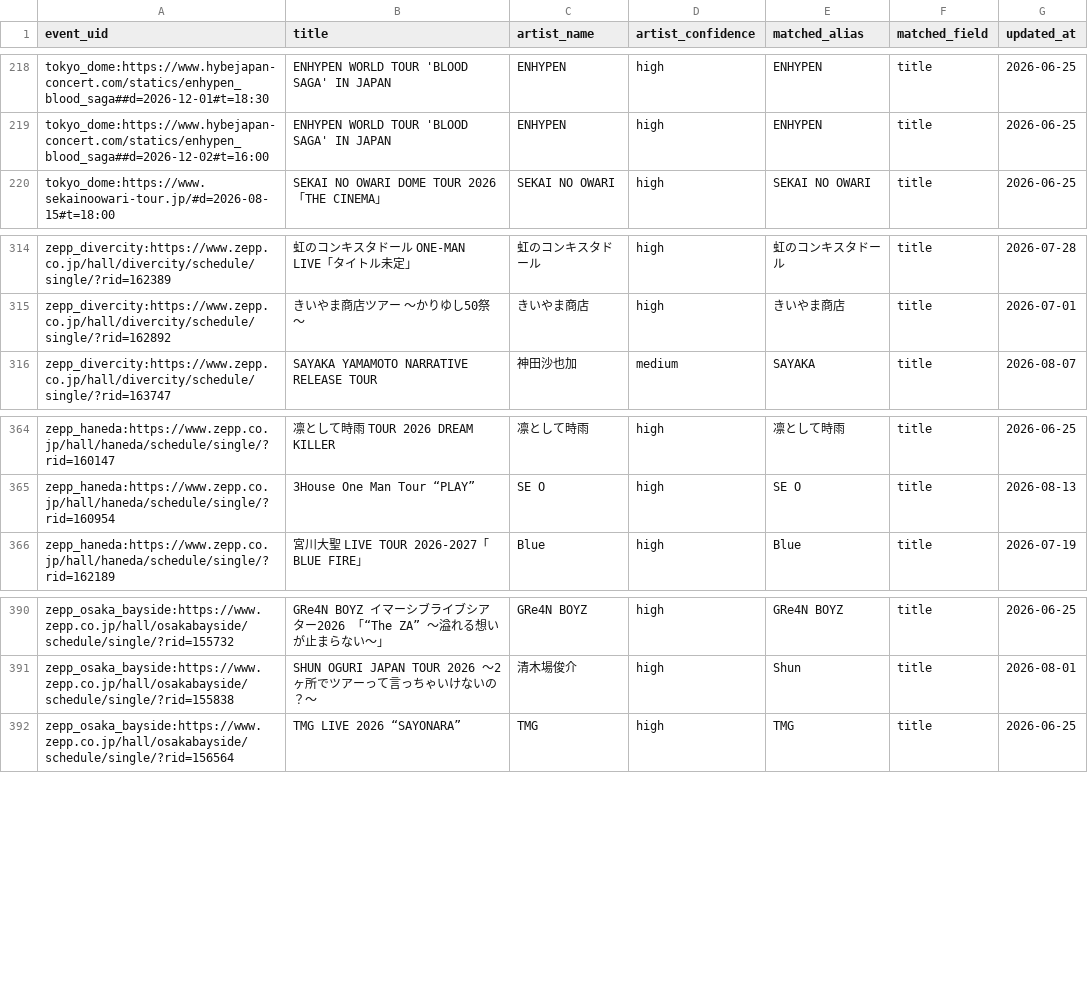
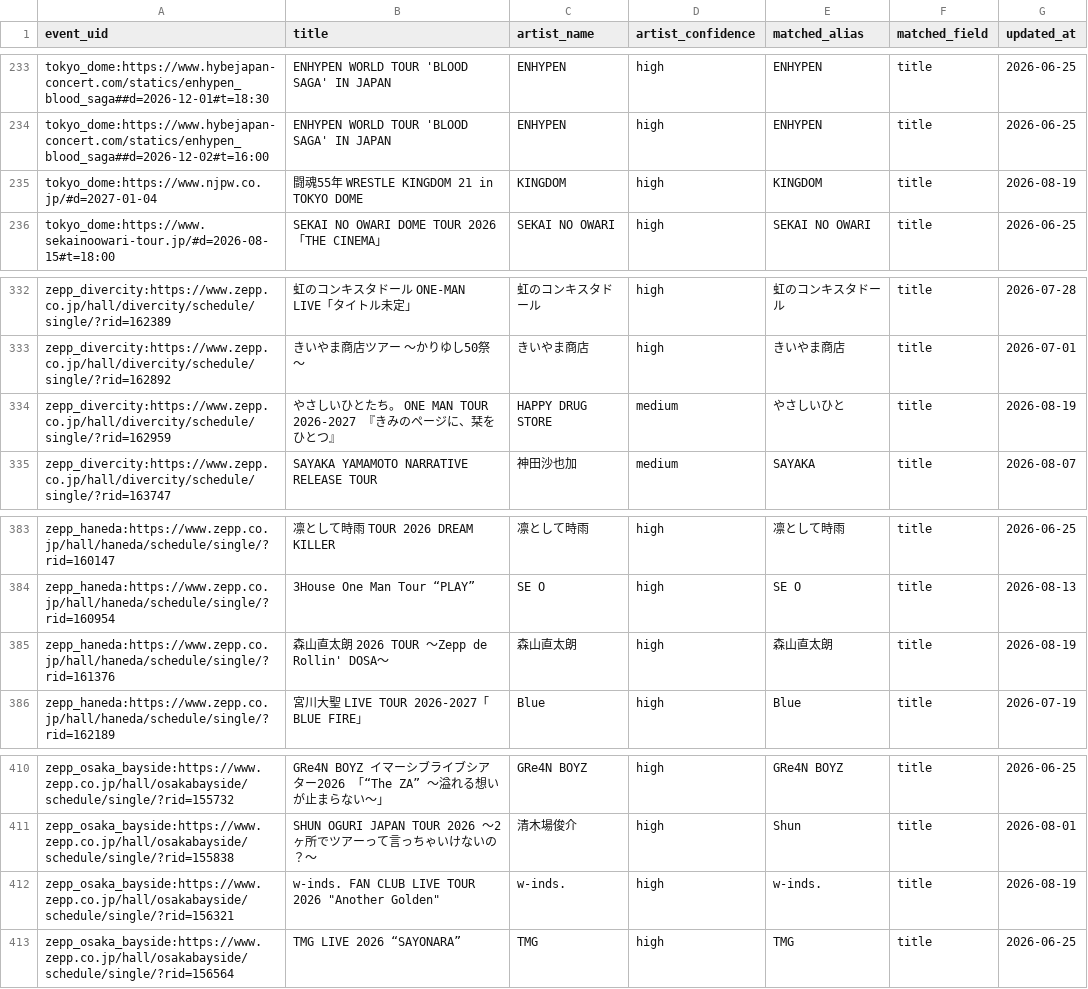
Before and after one commit to NemuKei/market-stats-viewer, a CSV file: data/events_artist_inferred.csv, drawn as a sheet; only a part is shown, gaps mark what is left out; the diff covers the shown part only.

```diff
--- a/data/events_artist_inferred.csv
+++ b/data/events_artist_inferred.csv
@@ -219,2 +234,3 @@ tokyo_dome:https://www.hybejapan-concert.com/statics/enhypen_blood_saga##d=2026-
 tokyo_dome:https://www.hybejapan-concert.com/statics/enhypen_blood_saga##d=2026-12-02#t=16:00,ENHYPEN WORLD TOUR 'BLOOD SAGA' IN JAPAN,ENHYPEN,high,ENHYPEN,title,2026-06-25
+tokyo_dome:https://www.njpw.co.jp/#d=2027-01-04,闘魂55年 WRESTLE KINGDOM 21 in TOKYO DOME,KINGDOM,high,KINGDOM,title,2026-08-19
 tokyo_dome:https://www.sekainoowari-tour.jp/#d=2026-08-15#t=18:00,SEKAI NO OWARI DOME TOUR 2026「THE CINEMA」,SEKAI NO OWARI,high,SEKAI NO OWARI,title,2026-06-25
@@ -315,2 +333,3 @@ zepp_divercity:https://www.zepp.co.jp/hall/divercity/schedule/single/?rid=162389
 zepp_divercity:https://www.zepp.co.jp/hall/divercity/schedule/single/?rid=162892,きいやま商店ツアー 〜かりゆし50祭〜,きいやま商店,high,きいやま商店,title,2026-07-01
+zepp_divercity:https://www.zepp.co.jp/hall/divercity/schedule/single/?rid=162959,やさしいひとたち。 ONE MAN TOUR 2026-2027 『きみのページに、栞をひとつ』,HAPPY DRUG STORE,medium,やさしいひと,title,2026-08-19
 zepp_divercity:https://www.zepp.co.jp/hall/divercity/schedule/single/?rid=163747,SAYAKA YAMAMOTO NARRATIVE RELEASE TOUR,神田沙也加,medium,SAYAKA,title,2026-08-07
@@ -365,2 +384,3 @@ zepp_haneda:https://www.zepp.co.jp/hall/haneda/schedule/single/?rid=160147,凛
 zepp_haneda:https://www.zepp.co.jp/hall/haneda/schedule/single/?rid=160954,3House One Man Tour “PLAY”,SE O,high,SE O,title,2026-08-13
+zepp_haneda:https://www.zepp.co.jp/hall/haneda/schedule/single/?rid=161376,森山直太朗 2026 TOUR ～Zepp de Rollin' DOSA～,森山直太朗,high,森山直太朗,title,2026-08-19
 zepp_haneda:https://www.zepp.co.jp/hall/haneda/schedule/single/?rid=162189,宮川大聖 LIVE TOUR 2026-2027「BLUE FIRE」,Blue,high,Blue,title,2026-07-19
@@ -391,2 +411,3 @@ zepp_osaka_bayside:https://www.zepp.co.jp/hall/osakabayside/schedule/single/?rid
 zepp_osaka_bayside:https://www.zepp.co.jp/hall/osakabayside/schedule/single/?rid=155838,SHUN OGURI JAPAN TOUR 2026 ～2ヶ所でツアーって言っちゃいけないの？～,清木場俊介,high,Shun,title,2026-08-01
+zepp_osaka_bayside:https://www.zepp.co.jp/hall/osakabayside/schedule/single/?rid=156321,"w-inds. FAN CLUB LIVE TOUR 2026 ""Another Golden""",w-inds.,high,w-inds.,title,2026-08-19
 zepp_osaka_bayside:https://www.zepp.co.jp/hall/osakabayside/schedule/single/?rid=156564,TMG LIVE 2026 “SAYONARA”,TMG,high,TMG,title,2026-06-25
```
Also changed, not shown: 17 added rows elsewhere in this file, 4 other files.
